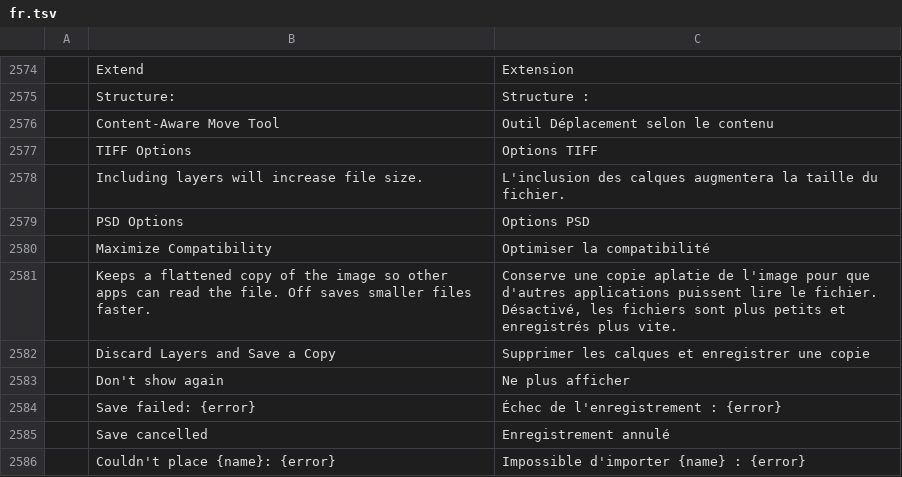
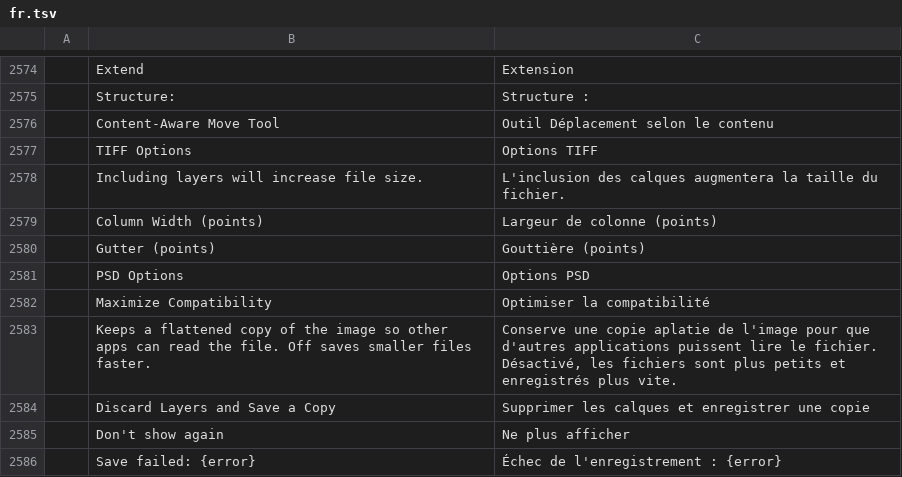
Before and after one commit to treeforjs/photocraft, a TSV file: crates/ui-egui/src/i18n/fr.tsv, drawn as a sheet; only a part is shown, gaps mark what is left out; the shorter side is filled out with more unchanged rows; the diff names each change by its address in the sheet, - before the commit and + after, or states it on an @@ line.

```diff
--- a/crates/ui-egui/src/i18n/fr.tsv
+++ b/crates/ui-egui/src/i18n/fr.tsv
+row 2579:  | Column Width (points) | Largeur de colonne (points)
+row 2580:  | Gutter (points) | Gouttière (points)
```
Also changed, not shown: crates/ui-egui/src/i18n/de.tsv, crates/ui-egui/src/i18n/ja.tsv, 16 other files.
